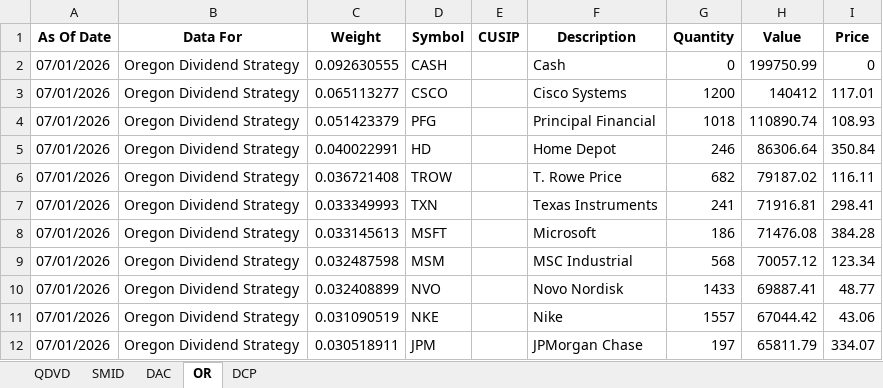
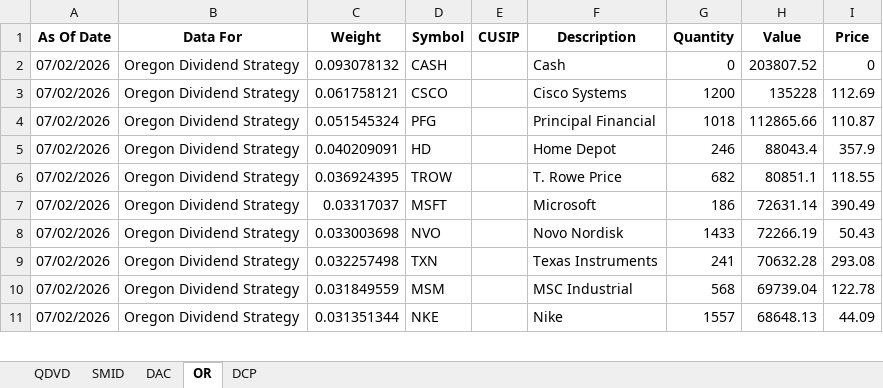
Before and after one commit to ryansadair/mcp-dashboard, an Excel workbook: data/Tamarac_Holdings.xlsx, sheet OR, drawn as a sheet; only a part is shown; values as stored, in another font and other column widths than the file's, no borders; removed rows and columns are numbered as before the commit, all else as after; the diff covers the shown part only; the diff names each change by its address in the sheet, - before the commit and + after, or states it on an @@ line.

```diff
--- a/data/Tamarac_Holdings.xlsx (sheet OR)
+++ b/data/Tamarac_Holdings.xlsx (sheet OR)
-A2:A6 (As Of Date): 07/01/2026
+A2:A6 (As Of Date): 07/02/2026
-C2 (Weight): 0.092630555
+C2 (Weight): 0.093078132
-H2 (Value): 199750.99
+H2 (Value): 203807.52
-C3 (Weight): 0.065113277
+C3 (Weight): 0.061758121
-H3 (Value): 140412
+H3 (Value): 135228
-I3 (Price): 117.01
+I3 (Price): 112.69
-C4 (Weight): 0.051423379
+C4 (Weight): 0.051545324
-H4 (Value): 110890.74
+H4 (Value): 112865.66
-I4 (Price): 108.93
+I4 (Price): 110.87
-C5 (Weight): 0.040022991
+C5 (Weight): 0.040209091
-H5 (Value): 86306.64
+H5 (Value): 88043.4
-I5 (Price): 350.84
+I5 (Price): 357.9
-C6 (Weight): 0.036721408
+C6 (Weight): 0.036924395
-H6 (Value): 79187.02
+H6 (Value): 80851.1
-I6 (Price): 116.11
+I6 (Price): 118.55
-row 7: 07/01/2026 | Oregon Dividend Strategy | 0.033349993 | TXN |  | Texas Instruments | 241 | 71916.81 | 298.41
-A7 (As Of Date): 07/01/2026
+A7 (As Of Date): 07/02/2026
-C7 (Weight): 0.033145613
+C7 (Weight): 0.03317037
-H7 (Value): 71476.08
+H7 (Value): 72631.14
-I7 (Price): 384.28
+I7 (Price): 390.49
-row 9: 07/01/2026 | Oregon Dividend Strategy | 0.032487598 | MSM |  | MSC Industrial | 568 | 70057.12 | 123.34
-A8 (As Of Date): 07/01/2026
+A8 (As Of Date): 07/02/2026
-C8 (Weight): 0.032408899
+C8 (Weight): 0.033003698
-H8 (Value): 69887.41
+H8 (Value): 72266.19
-I8 (Price): 48.77
+I8 (Price): 50.43
+row 9: 07/02/2026 | Oregon Dividend Strategy | 0.032257498 | TXN |  | Texas Instruments | 241 | 70632.28 | 293.08
+row 10: 07/02/2026 | Oregon Dividend Strategy | 0.031849559 | MSM |  | MSC Industrial | 568 | 69739.04 | 122.78
-A11 (As Of Date): 07/01/2026
+A11 (As Of Date): 07/02/2026
-C11 (Weight): 0.031090519
+C11 (Weight): 0.031351344
-H11 (Value): 67044.42
+H11 (Value): 68648.13
-I11 (Price): 43.06
+I11 (Price): 44.09
-row 12: 07/01/2026 | Oregon Dividend Strategy | 0.030518911 | JPM |  | JPMorgan Chase | 197 | 65811.79 | 334.07
```
Also changed, not shown: 5 added rows, 4 removed rows and 80 edited cells elsewhere in this sheet, sheet DAC, sheet QDVD, sheet DCP, sheet SMID.
